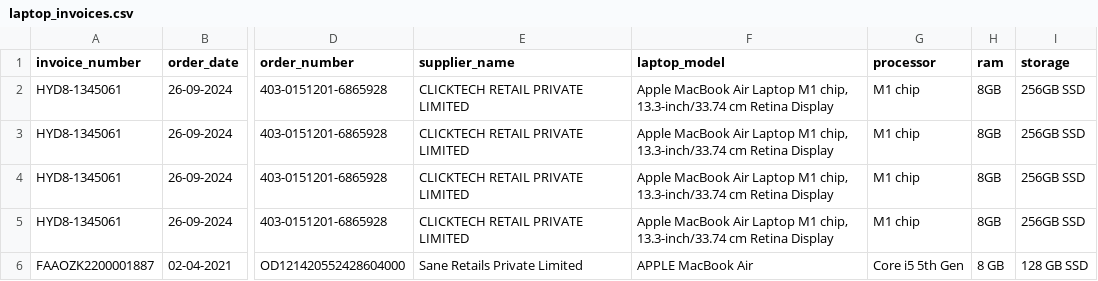
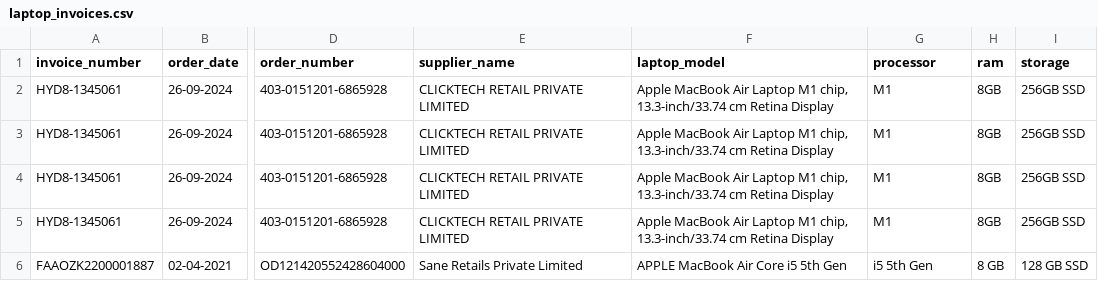
Before and after one commit to RishabhSpark/asset-management, a CSV file: output/assets/laptop_invoices.csv, drawn as a sheet; only a part is shown, gaps mark what is left out; the diff names each change by its address in the sheet, - before the commit and + after, or states it on an @@ line.

```diff
--- a/output/assets/laptop_invoices.csv
+++ b/output/assets/laptop_invoices.csv
-G2:G5 (processor): M1 chip
+G2:G5 (processor): M1
-F6 (laptop_model): APPLE MacBook Air
+F6 (laptop_model): APPLE MacBook Air Core i5 5th Gen
-G6 (processor): Core i5 5th Gen
+G6 (processor): i5 5th Gen
```
Also changed, not shown: 11 other files.
